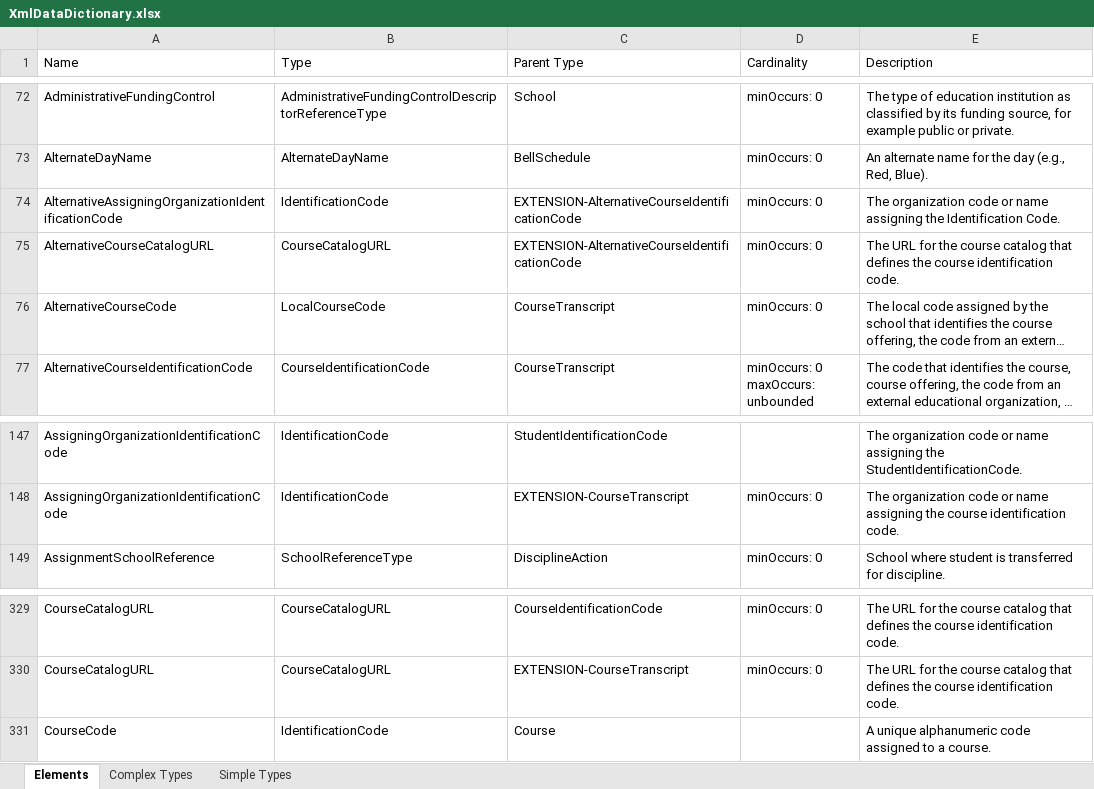
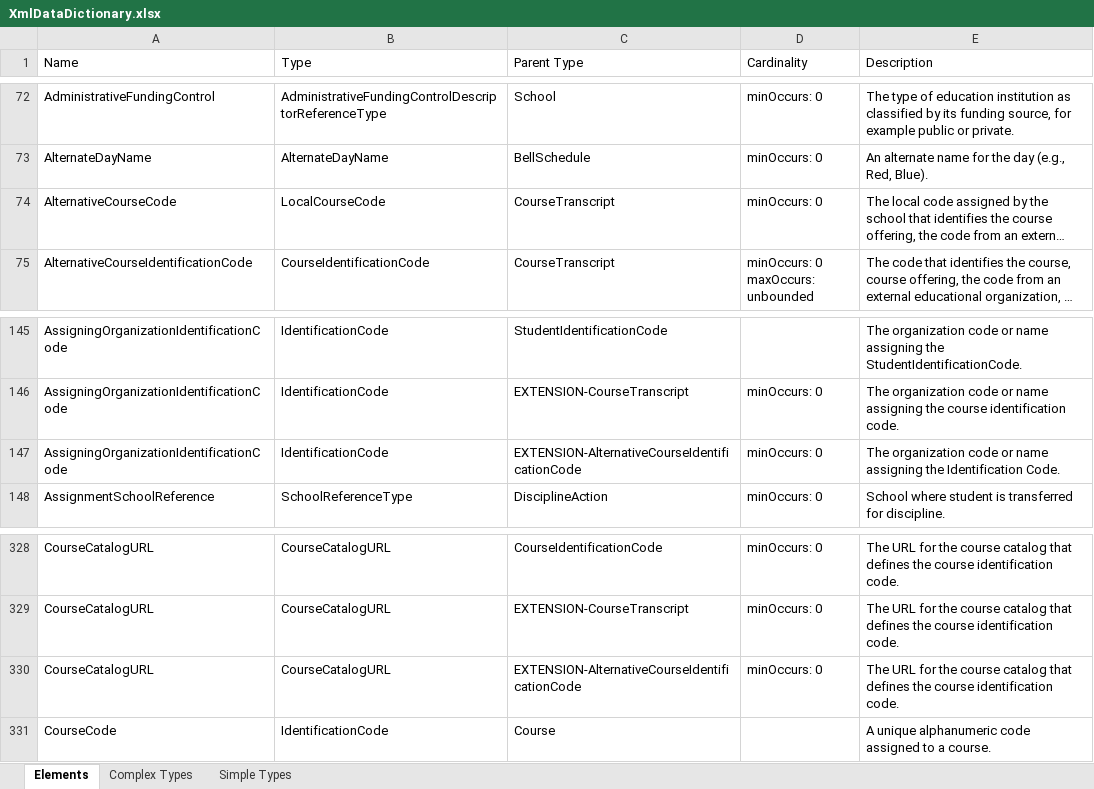
Before and after one commit to audreyshay/MetaEd-Contrib, an Excel workbook: EdFiXTranscript/MetaEdOutput/Documentation/DataDictionary/XmlDataDictionary.xlsx, sheet Elements, drawn as a sheet; only a part is shown, gaps mark what is left out; long unchanged cells end in …; values as stored, in another font and other column widths than the file's, no borders; removed rows and columns are numbered as before the commit, all else as after; the diff names each change by its address in the sheet, - before the commit and + after, or states it on an @@ line.

Commit message:
removed role name for non-identity elements in the AlternativeCourseIdentificationCode common in the extension project.

```diff
--- a/EdFiXTranscript/MetaEdOutput/Documentation/DataDictionary/XmlDataDictionary.xlsx (sheet Elements)
+++ b/EdFiXTranscript/MetaEdOutput/Documentation/DataDictionary/XmlDataDictionary.xlsx (sheet Elements)
-row 74: AlternativeAssigningOrganizationIdentificationCode | IdentificationCode | EXTENSION-AlternativeCourseIdentificationCode | minOccurs: 0 | The organization code or name assigning the Identification Code.
-row 75: AlternativeCourseCatalogURL | CourseCatalogURL | EXTENSION-AlternativeCourseIdentificationCode | minOccurs: 0 | The URL for the course catalog that defines the course identification code.
+row 147: AssigningOrganizationIdentificationCode | IdentificationCode | EXTENSION-AlternativeCourseIdentificationCode | minOccurs: 0 | The organization code or name assigning the Identification Code.
+row 330: CourseCatalogURL | CourseCatalogURL | EXTENSION-AlternativeCourseIdentificationCode | minOccurs: 0 | The URL for the course catalog that defines the course identification code.
```
Also changed, not shown: EdFiXTranscript/MetaEdOutput/Documentation/Ed-Fi-Handbook/Ed-Fi-Handbook.xlsx, 8 other files.
